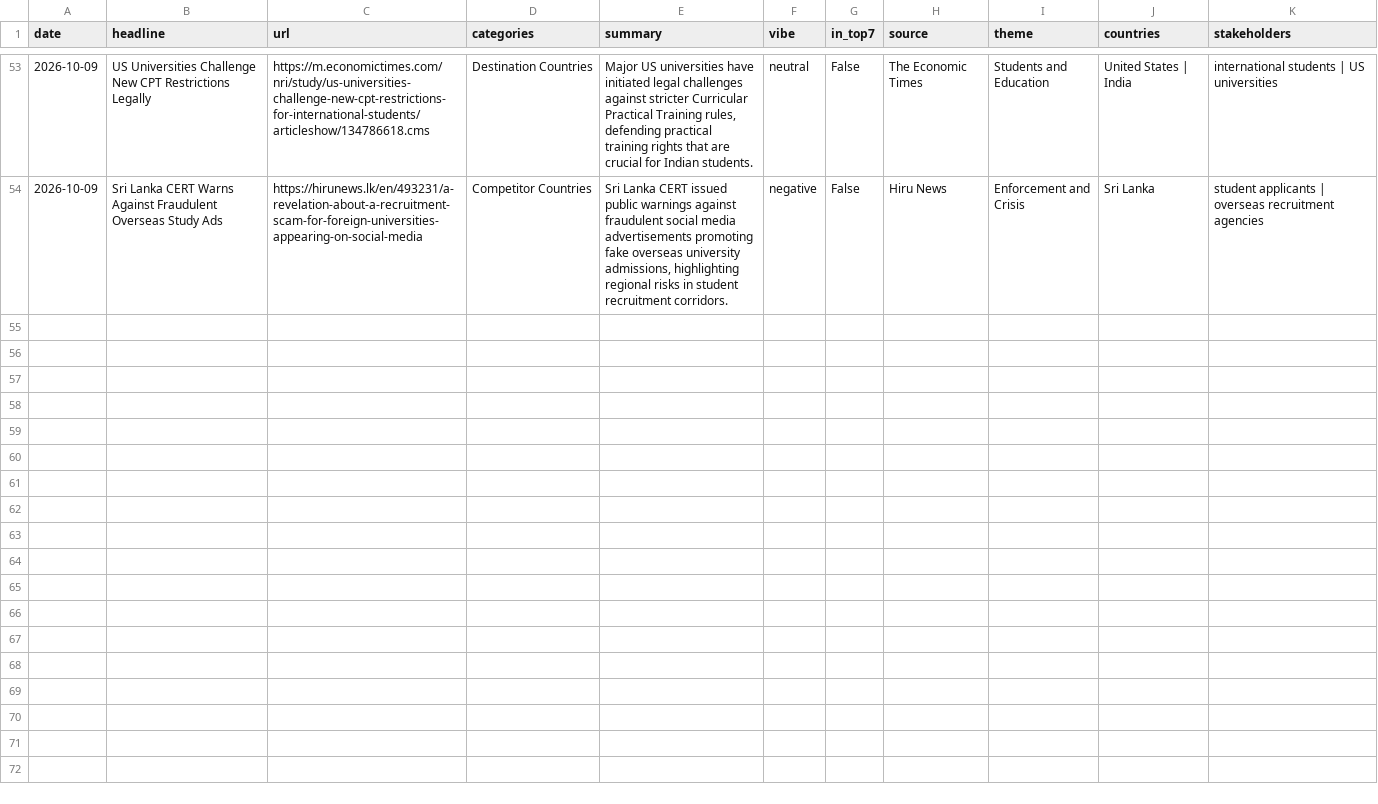
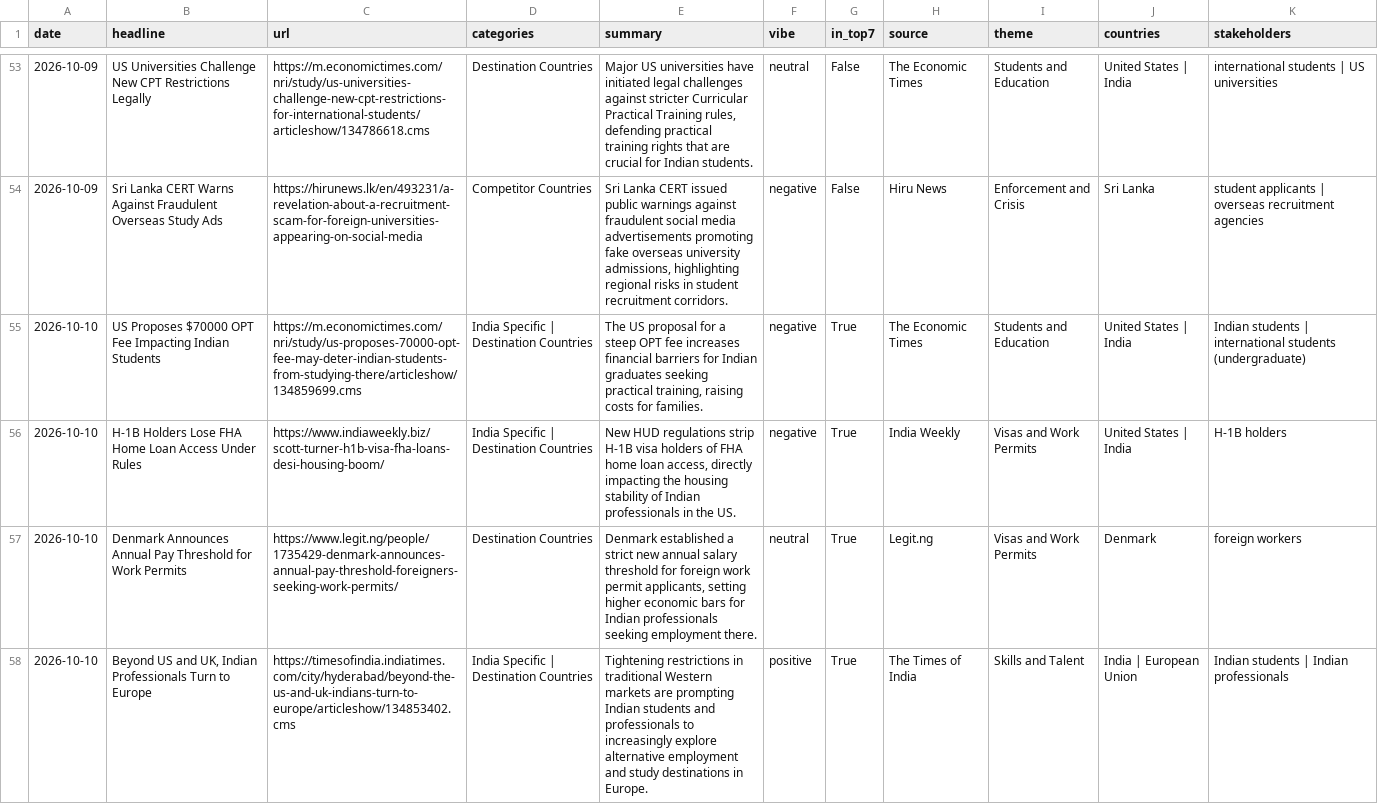
Before and after one commit to tharunkm-104/gati-gsm-news-tracker, a CSV file: data/google_alerts_items.csv, drawn as a sheet; only a part is shown, gaps mark what is left out; the diff covers the shown part only; the diff names each change by its address in the sheet, - before the commit and + after, or states it on an @@ line.

```diff
--- a/data/google_alerts_items.csv
+++ b/data/google_alerts_items.csv
+row 55: 2026-10-10 | US Proposes $70000 OPT Fee Impacting Indian Students | https://m.economictimes.com/nri/study/us-proposes-70000-opt-fee-may-deter-indian-students-from-studying-there/articleshow/134859699.cms | India Specific | Destination Countries | The US proposal for a steep OPT fee increases financial barriers for Indian graduates seeking practical training, raising costs for families. | negative | True | The Economic Times | Students and Education | United States | India | Indian students | international students (undergraduate)
+row 56: 2026-10-10 | H-1B Holders Lose FHA Home Loan Access Under Rules | https://www.indiaweekly.biz/scott-turner-h1b-visa-fha-loans-desi-housing-boom/ | India Specific | Destination Countries | New HUD regulations strip H-1B visa holders of FHA home loan access, directly impacting the housing stability of Indian professionals in the US. | negative | True | India Weekly | Visas and Work Permits | United States | India | H-1B holders
+row 57: 2026-10-10 | Denmark Announces Annual Pay Threshold for Work Permits | https://www.legit.ng/people/1735429-denmark-announces-annual-pay-threshold-foreigners-seeking-work-permits/ | Destination Countries | Denmark established a strict new annual salary threshold for foreign work permit applicants, setting higher economic bars for Indian professionals seeking employment there. | neutral | True | Legit.ng | Visas and Work Permits | Denmark | foreign workers
+row 58: 2026-10-10 | Beyond US and UK, Indian Professionals Turn to Europe | https://timesofindia.indiatimes.com/city/hyderabad/beyond-the-us-and-uk-indians-turn-to-europe/articleshow/134853402.cms | India Specific | Destination Countries | Tightening restrictions in traditional Western markets are prompting Indian students and professionals to increasingly explore alternative employment and study destinations in Europe. | positive | True | The Times of India | Skills and Talent | India | European Union | Indian students | Indian professionals
```
Also changed, not shown: 4 added rows elsewhere in this file.
